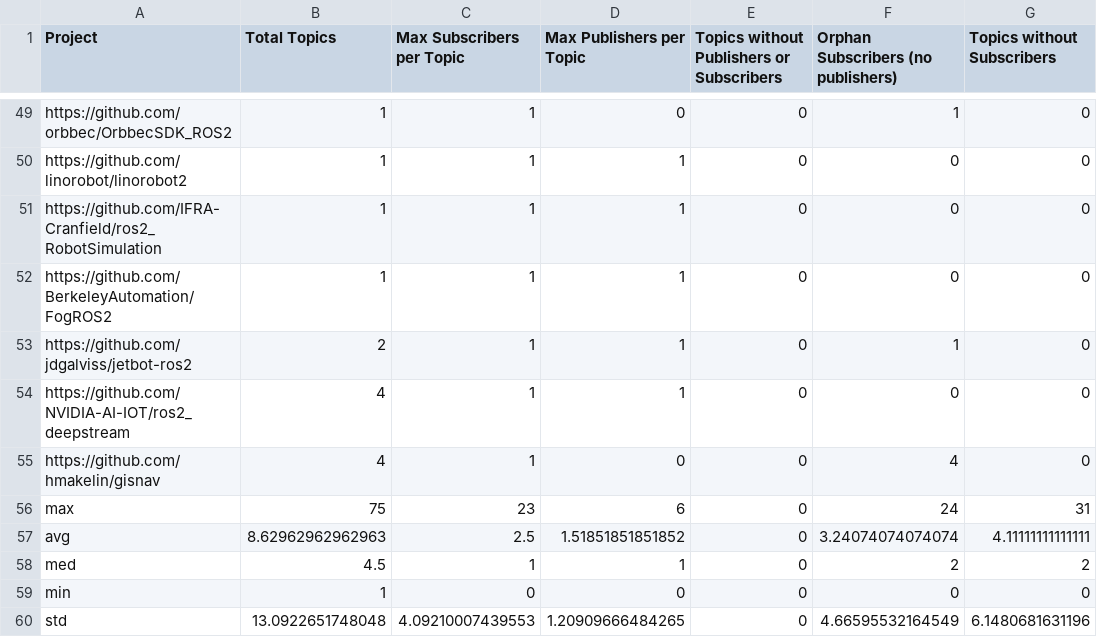
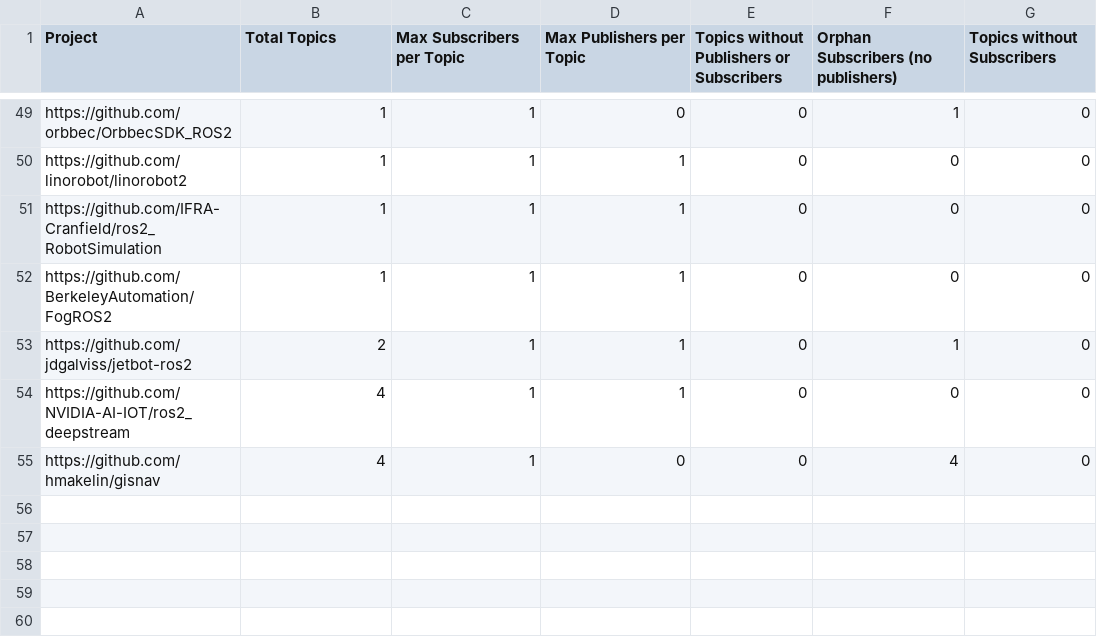
Before and after one commit to IntelAgir-Research-Group/vem2025-comp-graph-extraction, a CSV file: analysis/python_topic_metrics.csv, drawn as a sheet; only a part is shown, gaps mark what is left out; the diff names each change by its address in the sheet, - before the commit and + after, or states it on an @@ line.

Commit message:
Update python_topic_metrics.csv

```diff
--- a/analysis/python_topic_metrics.csv
+++ b/analysis/python_topic_metrics.csv
-row 56: max | 75 | 23 | 6 | 0 | 24 | 31
-row 57: avg | 8.62962962962963 | 2.5 | 1.51851851851852 | 0 | 3.24074074074074 | 4.11111111111111
-row 58: med | 4.5 | 1 | 1 | 0 | 2 | 2
-row 59: min | 1 | 0 | 0 | 0 | 0 | 0
-row 60: std | 13.0922651748048 | 4.09210007439553 | 1.20909666484265 | 0 | 4.66595532164549 | 6.1480681631196
```
